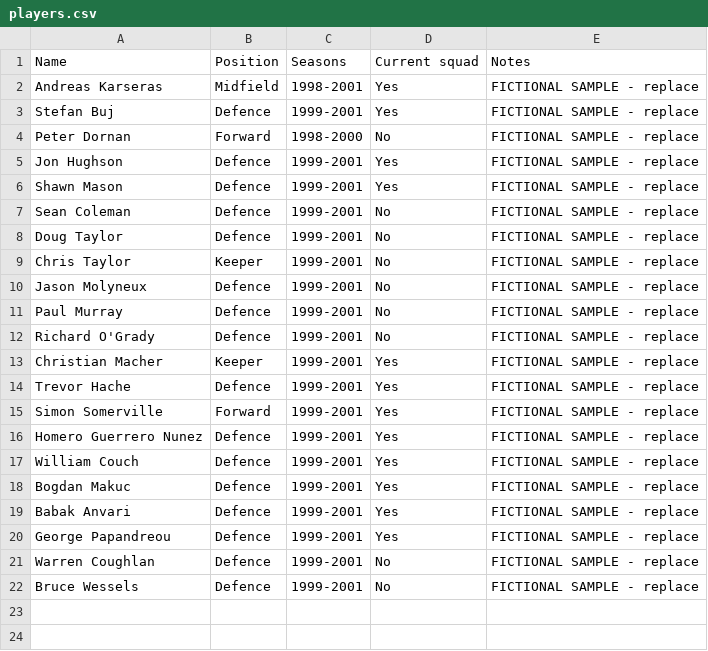
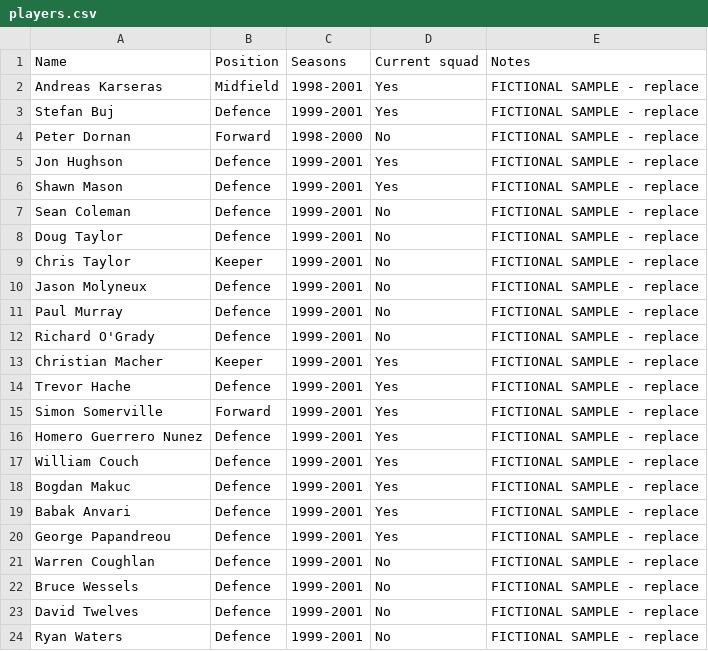
Before and after one commit to akarseras/plastic-sizzle, a CSV file: data/players.csv, drawn as a sheet; the diff names each change by its address in the sheet, - before the commit and + after, or states it on an @@ line.

Commit message:
Update players.csv

```diff
--- a/data/players.csv
+++ b/data/players.csv
+row 23: David Twelves | Defence | 1999-2001 | No | FICTIONAL SAMPLE - replace
+row 24: Ryan Waters | Defence | 1999-2001 | No | FICTIONAL SAMPLE - replace
```
